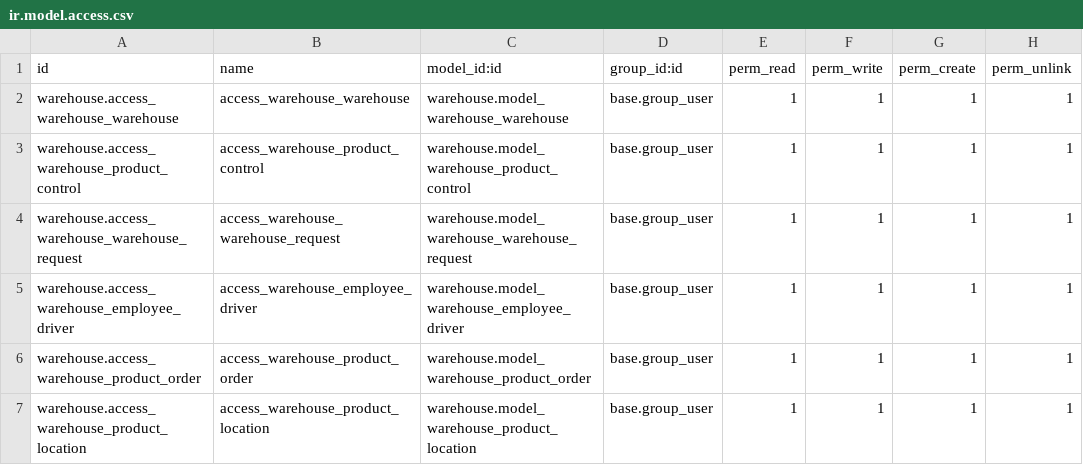
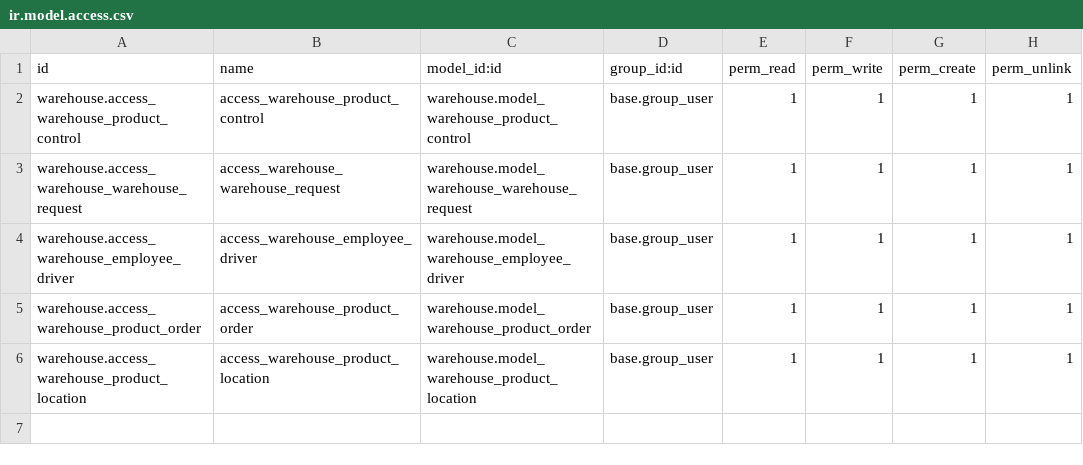
Before and after one commit to yosiara/CigarCompanyProjectMigrate, a CSV file: extra-addons/warehouse/security/ir.model.access.csv, drawn as a sheet.

Commit message:
fix: fusion with stock.warehouse native model

```diff
--- a/extra-addons/warehouse/security/ir.model.access.csv
+++ b/extra-addons/warehouse/security/ir.model.access.csv
@@ -1,3 +1,2 @@
 id,name,model_id:id,group_id:id,perm_read,perm_write,perm_create,perm_unlink
-warehouse.access_warehouse_warehouse,access_warehouse_warehouse,warehouse.model_warehouse_warehouse,base.group_user,1,1,1,1
 warehouse.access_warehouse_product_control,access_warehouse_product_control,warehouse.model_warehouse_product_control,base.group_user,1,1,1,1
```
Also changed, not shown: 3 other files.
